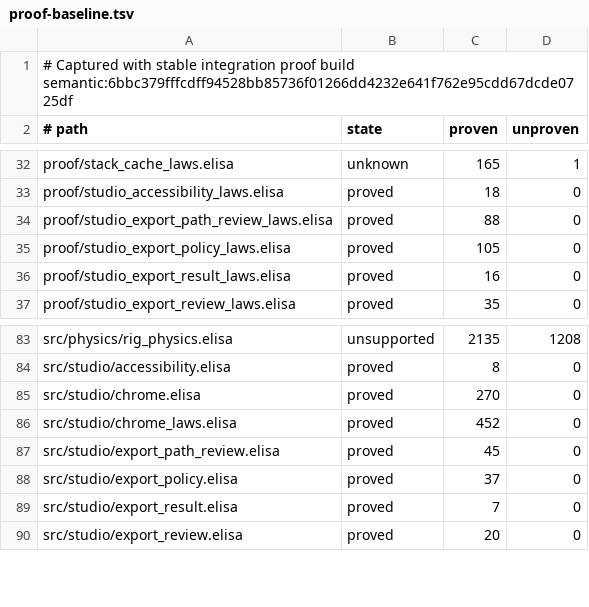
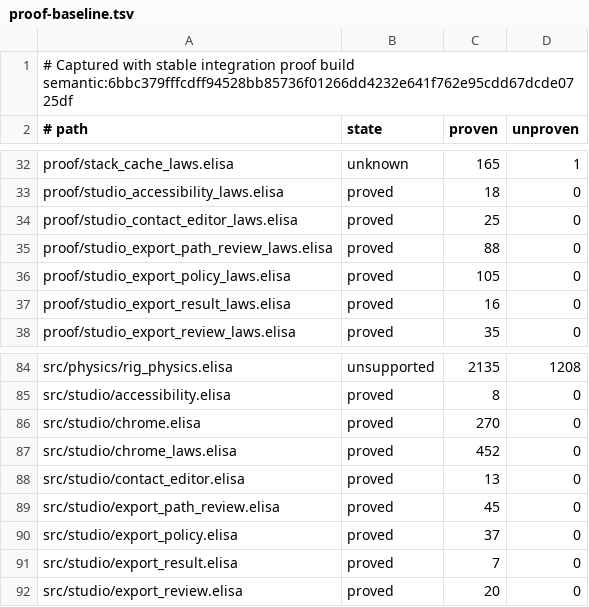
Before and after one commit to torarinvik/mocap-cleaner, a TSV file: scripts/proof-baseline.tsv, drawn as a sheet; only a part is shown, gaps mark what is left out; the diff names each change by its address in the sheet, - before the commit and + after, or states it on an @@ line.

Commit message:
Add proved select-first contact policy

```diff
--- a/scripts/proof-baseline.tsv
+++ b/scripts/proof-baseline.tsv
+row 34: proof/studio_contact_editor_laws.elisa | proved | 25 | 0
+row 88: src/studio/contact_editor.elisa | proved | 13 | 0
```
Also changed, not shown: 3 other files.
